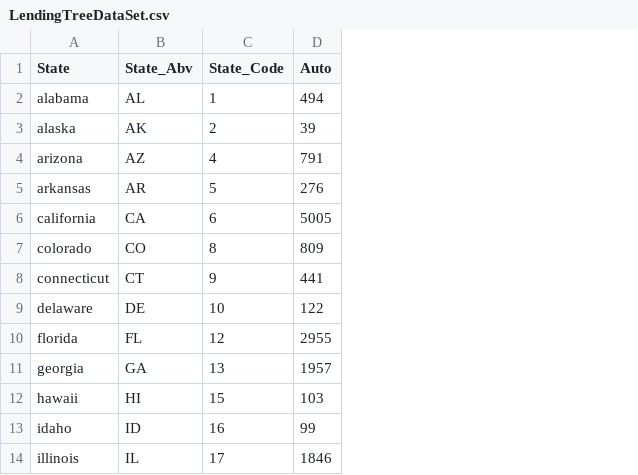
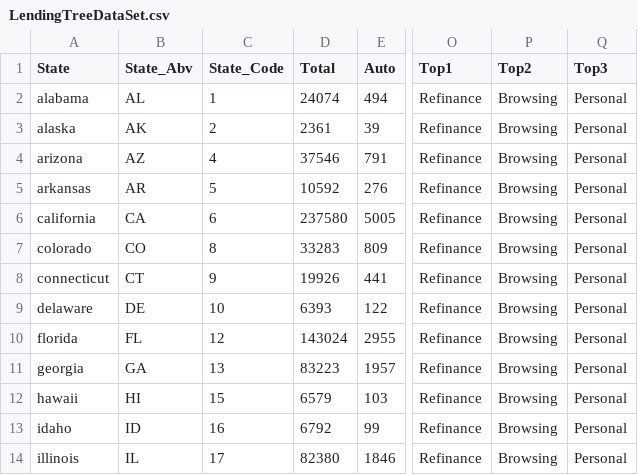
Before and after one commit to nipun03/VA_Project, a CSV file: LendingTreeDataSet.csv, drawn as a sheet; only a part is shown, gaps mark what is left out; the diff names each change by its address in the sheet, - before the commit and + after, or states it on an @@ line.

Commit message:
Dataset V1.0

```diff
--- a/LendingTreeDataSet.csv
+++ b/LendingTreeDataSet.csv
+column D (Total), rows 2-14: 24074 | 2361 | 37546 | 10592 | 237580 | 33283 | 19926 | 6393 | 143024 | 83223 | 6579 | 6792 | 82380
+column O (Top1), rows 2-14: all Refinance
+column P (Top2), rows 2-14: all Browsing
+column Q (Top3), rows 2-14: all Personal
```
